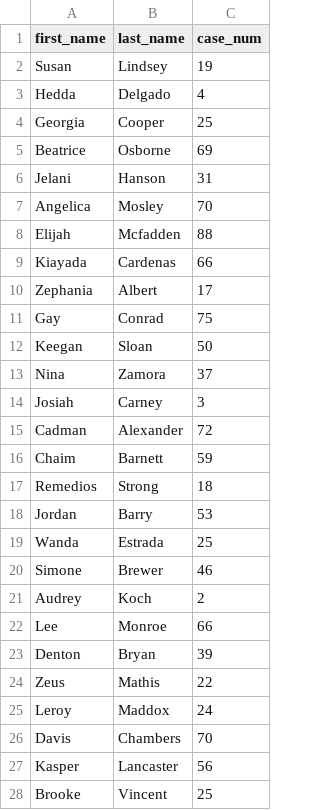
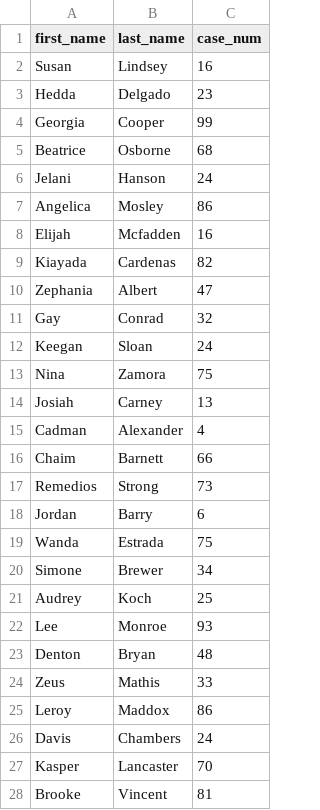
Before and after one commit to kyclark/metagenomics-book, a CSV file: web/data/dependent.csv, drawn as a sheet; only a part is shown; the diff covers the shown part only.

```diff
--- a/web/data/dependent.csv
+++ b/web/data/dependent.csv
@@ -1,28 +1,28 @@
 first_name,last_name,case_num
-Susan,Lindsey,19
-Hedda,Delgado,4
-Georgia,Cooper,25
-Beatrice,Osborne,69
-Jelani,Hanson,31
-Angelica,Mosley,70
-Elijah,Mcfadden,88
-Kiayada,Cardenas,66
-Zephania,Albert,17
-Gay,Conrad,75
-Keegan,Sloan,50
-Nina,Zamora,37
-Josiah,Carney,3
-Cadman,Alexander,72
-Chaim,Barnett,59
-Remedios,Strong,18
-Jordan,Barry,53
-Wanda,Estrada,25
-Simone,Brewer,46
-Audrey,Koch,2
-Lee,Monroe,66
-Denton,Bryan,39
-Zeus,Mathis,22
-Leroy,Maddox,24
-Davis,Chambers,70
-Kasper,Lancaster,56
-Brooke,Vincent,25
+Susan,Lindsey,16
+Hedda,Delgado,23
+Georgia,Cooper,99
+Beatrice,Osborne,68
+Jelani,Hanson,24
+Angelica,Mosley,86
+Elijah,Mcfadden,16
+Kiayada,Cardenas,82
+Zephania,Albert,47
+Gay,Conrad,32
+Keegan,Sloan,24
+Nina,Zamora,75
+Josiah,Carney,13
+Cadman,Alexander,4
+Chaim,Barnett,66
+Remedios,Strong,73
+Jordan,Barry,6
+Wanda,Estrada,75
+Simone,Brewer,34
+Audrey,Koch,25
+Lee,Monroe,93
+Denton,Bryan,48
+Zeus,Mathis,33
+Leroy,Maddox,86
+Davis,Chambers,24
+Kasper,Lancaster,70
+Brooke,Vincent,81
```
Also changed, not shown: 73 edited cells elsewhere in this file, web/data/client.csv, 6 other files.
